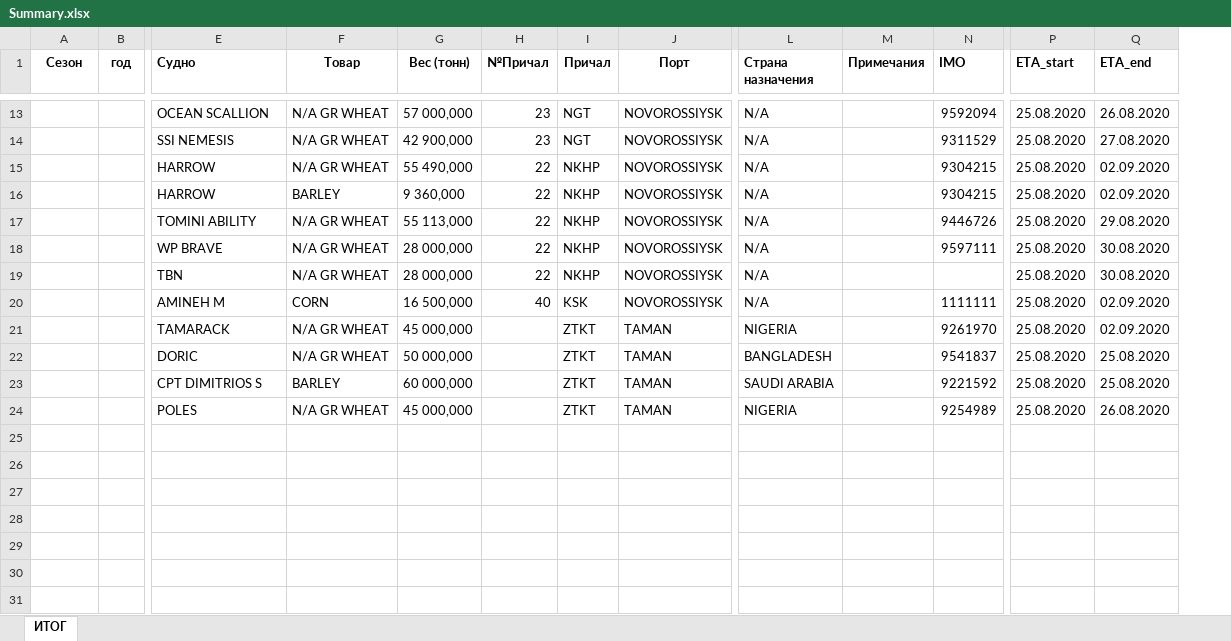
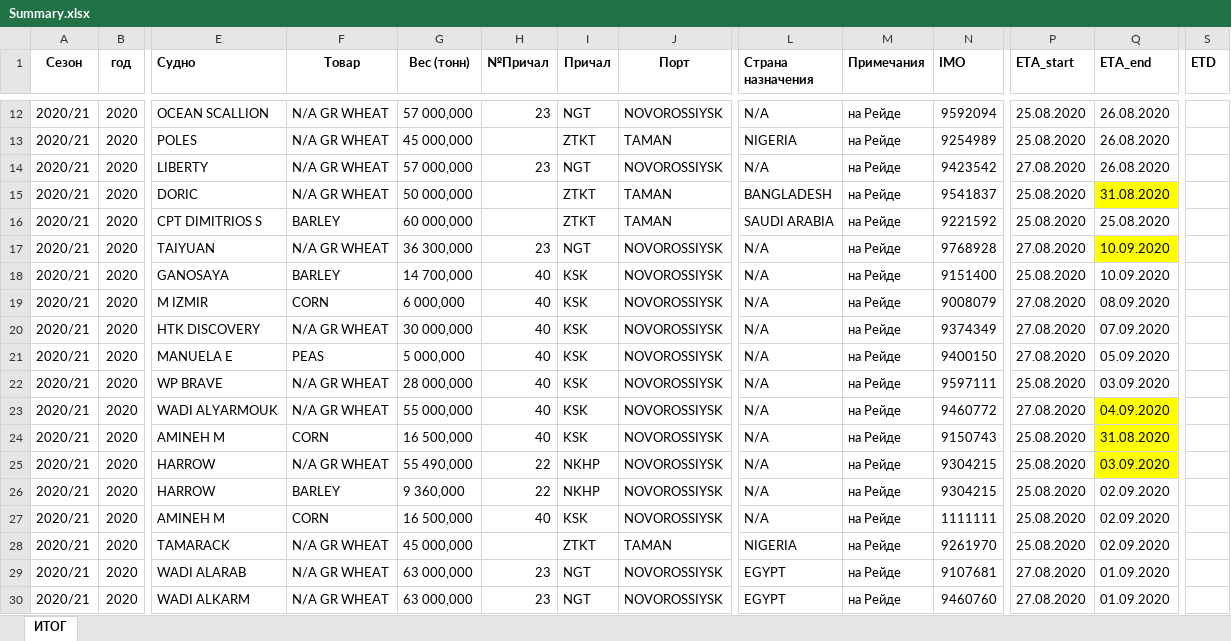
Before and after one commit to Gvozdoder4uk/Logistic-OS, an Excel workbook: Logistic OS/TempDocs/Summary.xlsx, sheet ИТОГ, drawn as a sheet; only a part is shown, gaps mark what is left out; values as stored, in another font and other column widths than the file's, no borders; conditional formats not drawn; removed rows and columns are numbered as before the commit, all else as after; rows hold the shown columns only; the diff covers the shown part only; the diff names each change by its address in the sheet, - before the commit and + after, or states it on an @@ line.

Commit message:
[V1.0 alpha] Реализован Сбор информации с сайта + Парсинг в таблице Excel

```diff
--- a/Logistic OS/TempDocs/Summary.xlsx (sheet ИТОГ)
+++ b/Logistic OS/TempDocs/Summary.xlsx (sheet ИТОГ)
+column S (ETD), empty
-A12 (Сезон): (empty)
+A12 (Сезон): 2020/21
-B12 (год): (empty)
+B12 (год): 2020
-M12 (Примечания): (empty)
+M12 (Примечания): на Рейде
-row 14:  |  | SSI NEMESIS | N/A GR WHEAT | 42 900,000 | 23 | NGT | NOVOROSSIYSK | N/A |  | 9311529 | 25.08.2020 | 27.08.2020
+row 13: 2020/21 | 2020 | POLES | N/A GR WHEAT | 45 000,000 |  | ZTKT | TAMAN | NIGERIA | на Рейде | 9254989 | 25.08.2020 | 26.08.2020
+row 14: 2020/21 | 2020 | LIBERTY | N/A GR WHEAT | 57 000,000 | 23 | NGT | NOVOROSSIYSK | N/A | на Рейде | 9423542 | 27.08.2020 | 26.08.2020
+row 15: 2020/21 | 2020 | DORIC | N/A GR WHEAT | 50 000,000 |  | ZTKT | TAMAN | BANGLADESH | на Рейде | 9541837 | 25.08.2020 | 31.08.2020
+row 16: 2020/21 | 2020 | CPT DIMITRIOS S | BARLEY | 60 000,000 |  | ZTKT | TAMAN | SAUDI ARABIA | на Рейде | 9221592 | 25.08.2020 | 25.08.2020
+row 17: 2020/21 | 2020 | TAIYUAN | N/A GR WHEAT | 36 300,000 | 23 | NGT | NOVOROSSIYSK | N/A | на Рейде | 9768928 | 27.08.2020 | 10.09.2020
+row 18: 2020/21 | 2020 | GANOSAYA | BARLEY | 14 700,000 | 40 | KSK | NOVOROSSIYSK | N/A | на Рейде | 9151400 | 25.08.2020 | 10.09.2020
+row 19: 2020/21 | 2020 | M IZMIR | CORN | 6 000,000 | 40 | KSK | NOVOROSSIYSK | N/A | на Рейде | 9008079 | 27.08.2020 | 08.09.2020
+row 20: 2020/21 | 2020 | HTK DISCOVERY | N/A GR WHEAT | 30 000,000 | 40 | KSK | NOVOROSSIYSK | N/A | на Рейде | 9374349 | 27.08.2020 | 07.09.2020
+row 21: 2020/21 | 2020 | MANUELA E | PEAS | 5 000,000 | 40 | KSK | NOVOROSSIYSK | N/A | на Рейде | 9400150 | 27.08.2020 | 05.09.2020
+row 22: 2020/21 | 2020 | WP BRAVE | N/A GR WHEAT | 28 000,000 | 40 | KSK | NOVOROSSIYSK | N/A | на Рейде | 9597111 | 25.08.2020 | 03.09.2020
+row 23: 2020/21 | 2020 | WADI ALYARMOUK | N/A GR WHEAT | 55 000,000 | 40 | KSK | NOVOROSSIYSK | N/A | на Рейде | 9460772 | 27.08.2020 | 04.09.2020
+row 24: 2020/21 | 2020 | AMINEH M | CORN | 16 500,000 | 40 | KSK | NOVOROSSIYSK | N/A | на Рейде | 9150743 | 25.08.2020 | 31.08.2020
-A25:A26 (Сезон): (empty)
+A25:A26 (Сезон): 2020/21
-B25:B26 (год): (empty)
+B25:B26 (год): 2020
-M25:M26 (Примечания): (empty)
+M25:M26 (Примечания): на Рейде
-Q25 (ETA_end): 02.09.2020
+Q25 (ETA_end): 03.09.2020
-Q25 fill: none
+Q25 fill: #FFFF00
-row 17:  |  | TOMINI ABILITY | N/A GR WHEAT | 55 113,000 | 22 | NKHP | NOVOROSSIYSK | N/A |  | 9446726 | 25.08.2020 | 29.08.2020
-row 18:  |  | WP BRAVE | N/A GR WHEAT | 28 000,000 | 22 | NKHP | NOVOROSSIYSK | N/A |  | 9597111 | 25.08.2020 | 30.08.2020
-row 19:  |  | TBN | N/A GR WHEAT | 28 000,000 | 22 | NKHP | NOVOROSSIYSK | N/A |  |  | 25.08.2020 | 30.08.2020
-A27:A28 (Сезон): (empty)
+A27:A28 (Сезон): 2020/21
-B27:B28 (год): (empty)
+B27:B28 (год): 2020
-M27:M28 (Примечания): (empty)
+M27:M28 (Примечания): на Рейде
-row 22:  |  | DORIC | N/A GR WHEAT | 50 000,000 |  | ZTKT | TAMAN | BANGLADESH |  | 9541837 | 25.08.2020 | 25.08.2020
-row 23:  |  | CPT DIMITRIOS S | BARLEY | 60 000,000 |  | ZTKT | TAMAN | SAUDI ARABIA |  | 9221592 | 25.08.2020 | 25.08.2020
-row 24:  |  | POLES | N/A GR WHEAT | 45 000,000 |  | ZTKT | TAMAN | NIGERIA |  | 9254989 | 25.08.2020 | 26.08.2020
+row 29: 2020/21 | 2020 | WADI ALARAB | N/A GR WHEAT | 63 000,000 | 23 | NGT | NOVOROSSIYSK | EGYPT | на Рейде | 9107681 | 27.08.2020 | 01.09.2020
+row 30: 2020/21 | 2020 | WADI ALKARM | N/A GR WHEAT | 63 000,000 | 23 | NGT | NOVOROSSIYSK | EGYPT | на Рейде | 9460760 | 27.08.2020 | 01.09.2020
```
Also changed, not shown: 37 added rows, 7 removed rows, 21 edited cells and cell formats elsewhere in this sheet, Logistic OS/TempDocs/Test.xlsx, 25 other files.
